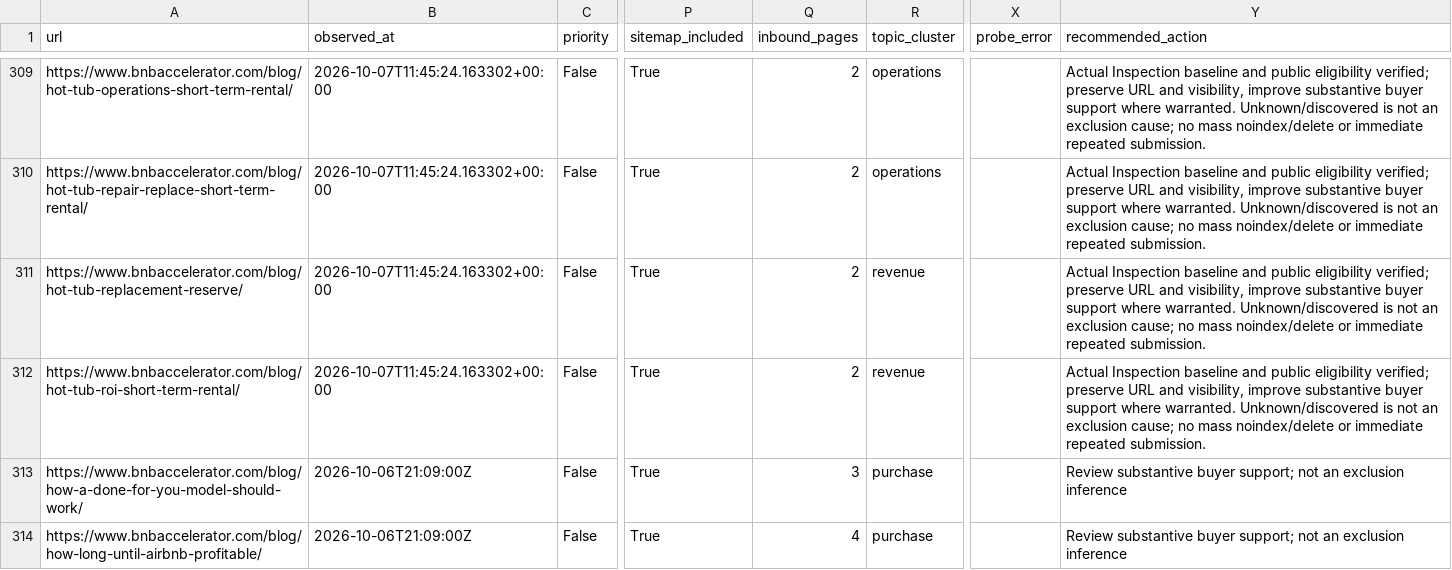
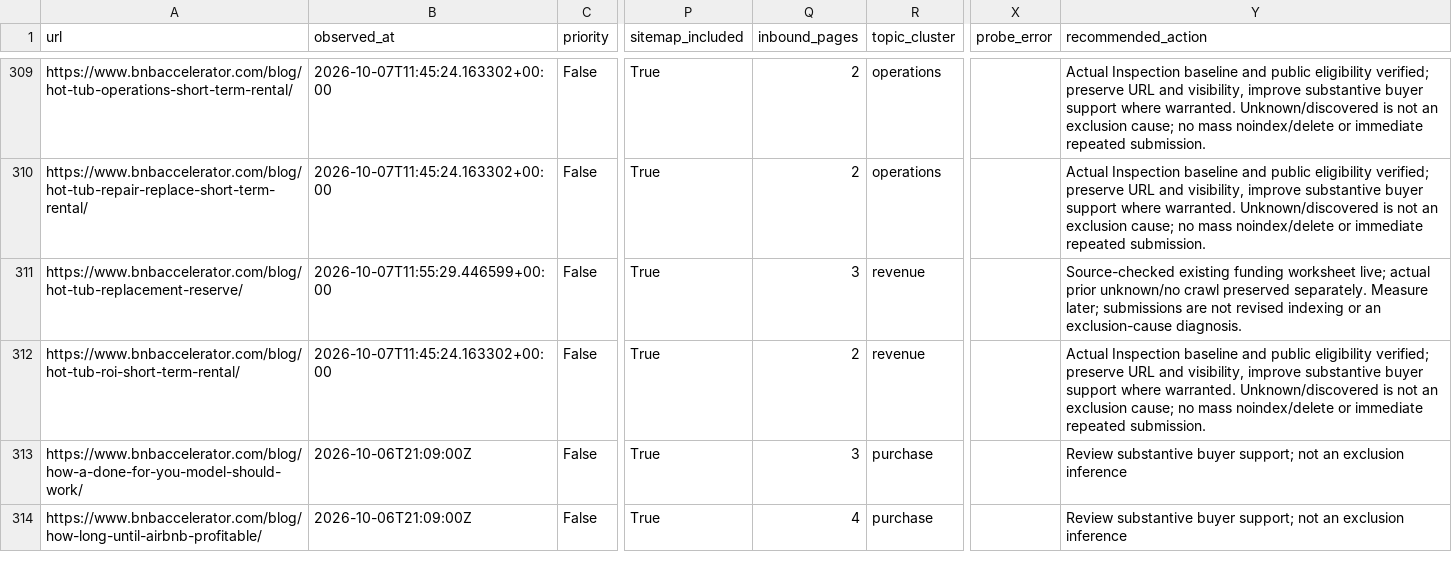
Before and after one commit to drconnorrobertson/bnb-accelerator-site, a CSV file: _gen/blog-indexing-inventory.csv, drawn as a sheet; only a part is shown, gaps mark what is left out; the diff names each change by its address in the sheet, - before the commit and + after, or states it on an @@ line.

Commit message:
Record verified hot-tub funding refresh and submissions

```diff
--- a/_gen/blog-indexing-inventory.csv
+++ b/_gen/blog-indexing-inventory.csv
-B311 (observed_at): 2026-10-07T11:45:24.163302+00:00
+B311 (observed_at): 2026-10-07T11:55:29.446599+00:00
-Q311 (inbound_pages): 2
+Q311 (inbound_pages): 3
-Y311 (recommended_action): Actual Inspection baseline and public eligibility verified; preserve URL and visibility, improve substantive buyer support where warranted. Unknown/discovered is not an exclusion cause; no mass noindex/delete or immediate repeated submission.
+Y311 (recommended_action): Source-checked existing funding worksheet live; actual prior unknown/no crawl preserved separately. Measure later; submissions are not revised indexing or an exclusion-cause diagnosis.
```
Also changed, not shown: 3 other files.
